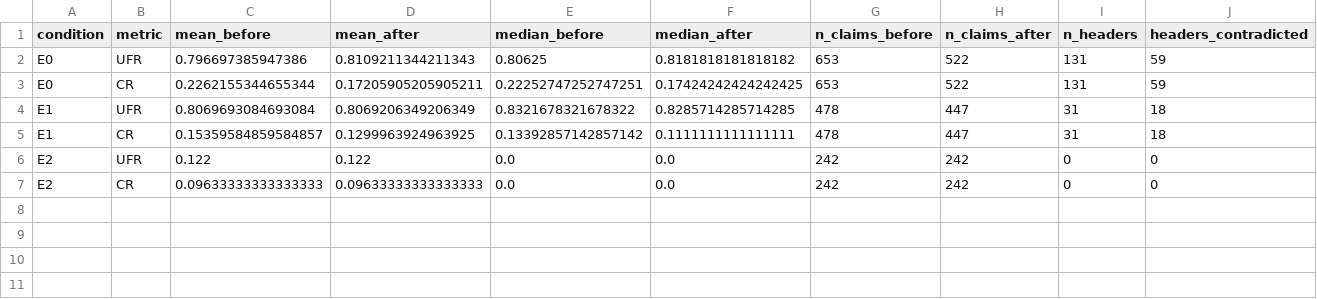
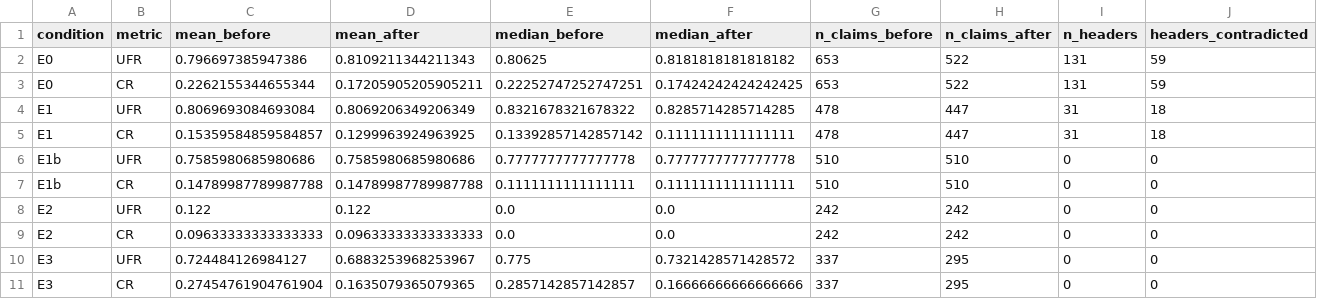
Before and after one commit to slay-a/medical-hallucination-eval, a CSV file: results/header_filter_effect.csv, drawn as a sheet; only a part is shown; rows hold the shown columns only; the diff names each change by its address in the sheet, - before the commit and + after, or states it on an @@ line.

Commit message:
Run E1b and E3, add abstention handling, department formatting conventions
- E1b (RAG with the full note) and E3 (RAG + Chain-of-Verification) generated and evaluated;
  E3 checkpointed with --revise-only; keep/replace/remove revision instructions; result
  files re-read before writing to avoid overwriting a concurrently finished run
- preprocessing.is_abstention: explicit "Not stated in the note" lines excluded from the claim
  set (41 of 42 were labeled Contradicted by the judge)
- ablations/analyze generalized to all conditions; five-generator pipeline figure
- thesis: per-chapter table/figure numbering, "Chapter N Title" headings, Bibliography,
  American spelling, results/discussion/conclusion/abstract for five conditions,
  table widths clamped to the text width, no stray blank pages
- slides and description updated for five conditions

```diff
--- a/results/header_filter_effect.csv
+++ b/results/header_filter_effect.csv
+row 6: E1b | UFR | 0.7585980685980686 | 0.7585980685980686 | 0.7777777777777778 | 0.7777777777777778 | 510 | 510 | 0 | 0
+row 7: E1b | CR | 0.14789987789987788 | 0.14789987789987788 | 0.1111111111111111 | 0.1111111111111111 | 510 | 510 | 0 | 0
+row 10: E3 | UFR | 0.724484126984127 | 0.6883253968253967 | 0.775 | 0.7321428571428572 | 337 | 295 | 0 | 0
+row 11: E3 | CR | 0.27454761904761904 | 0.1635079365079365 | 0.2857142857142857 | 0.16666666666666666 | 337 | 295 | 0 | 0
```
Also changed, not shown: results/aggregate_statistics.csv, results/e2_error_analysis.csv, 47 other files.
